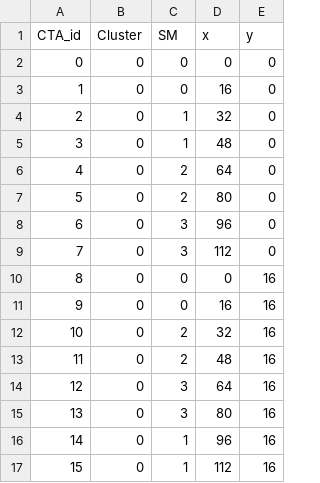
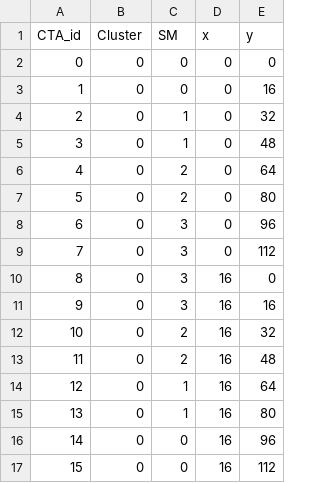
Before and after one commit to TheColombianTeam/GPUScheduling, a CSV file: Schedulers/scheduled/distributed_block.csv, drawn as a sheet; only a part is shown; the diff covers the shown part only.

```diff
--- a/Schedulers/scheduled/distributed_block.csv
+++ b/Schedulers/scheduled/distributed_block.csv
@@ -2,16 +2,16 @@ CTA_id,Cluster,SM,x,y
 0,0,0,0,0
-1,0,0,16,0
-2,0,1,32,0
-3,0,1,48,0
-4,0,2,64,0
-5,0,2,80,0
-6,0,3,96,0
-7,0,3,112,0
-8,0,0,0,16
-9,0,0,16,16
-10,0,2,32,16
-11,0,2,48,16
-12,0,3,64,16
-13,0,3,80,16
-14,0,1,96,16
-15,0,1,112,16
+1,0,0,0,16
+2,0,1,0,32
+3,0,1,0,48
+4,0,2,0,64
+5,0,2,0,80
+6,0,3,0,96
+7,0,3,0,112
+8,0,3,16,0
+9,0,3,16,16
+10,0,2,16,32
+11,0,2,16,48
+12,0,1,16,64
+13,0,1,16,80
+14,0,0,16,96
+15,0,0,16,112
```
Also changed, not shown: 112 edited cells elsewhere in this file, Schedulers/scheduled/distributed_CTA.csv, Schedulers/scheduled/global_round_robin.csv, 30 other files.
